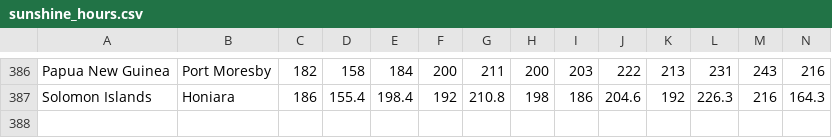
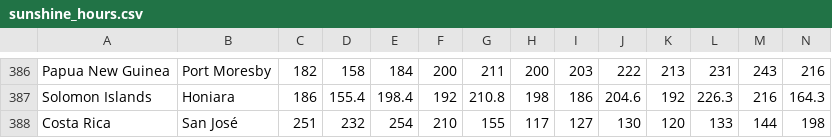
Before and after one commit to ockhamsrzr85/covid_data_exploration, a CSV file: data/sunshine_hours.csv, drawn as a sheet; only a part is shown, gaps mark what is left out.

Commit message:
More data sources

```diff
--- a/data/sunshine_hours.csv
+++ b/data/sunshine_hours.csv
@@ -387 +387,2 @@ Papua New Guinea,Port Moresby,182,158,184,200,211,200,203,222,213,231,243,216
 Solomon Islands,Honiara,186,155.4,198.4,192,210.8,198,186,204.6,192,226.3,216,164.3
+Costa Rica,San José,251,232,254,210,155,117,127,130,120,133,144,198
```
Also changed, not shown: data/age-standardized-death-rate-cardiovascular-disease-annual-per_100k.csv, 18 other files.
